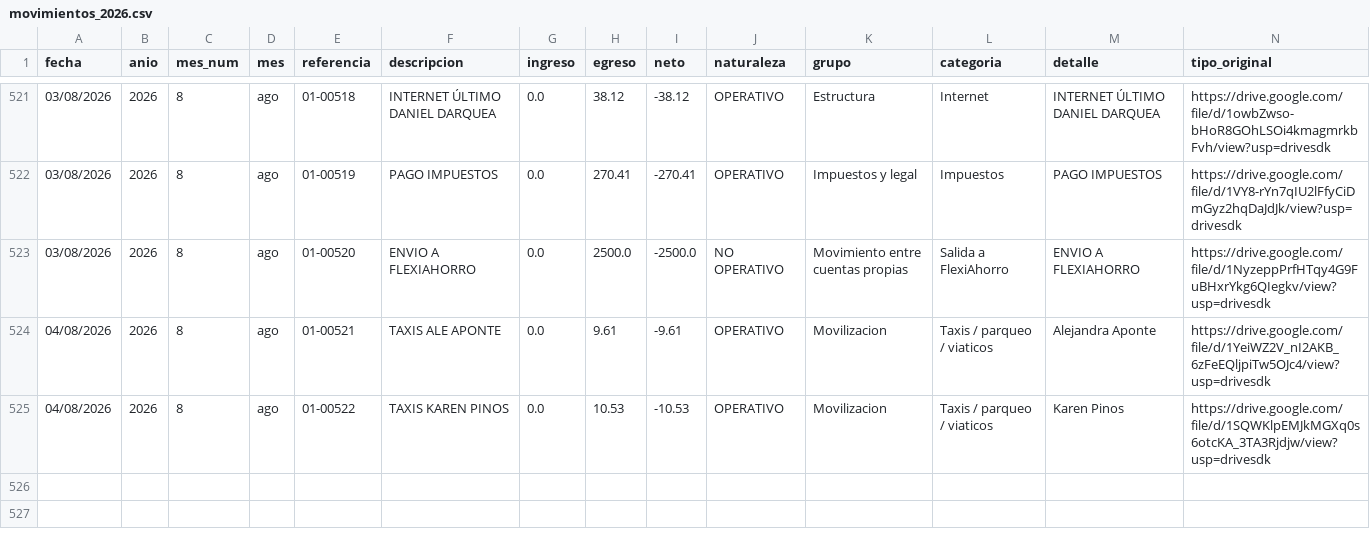
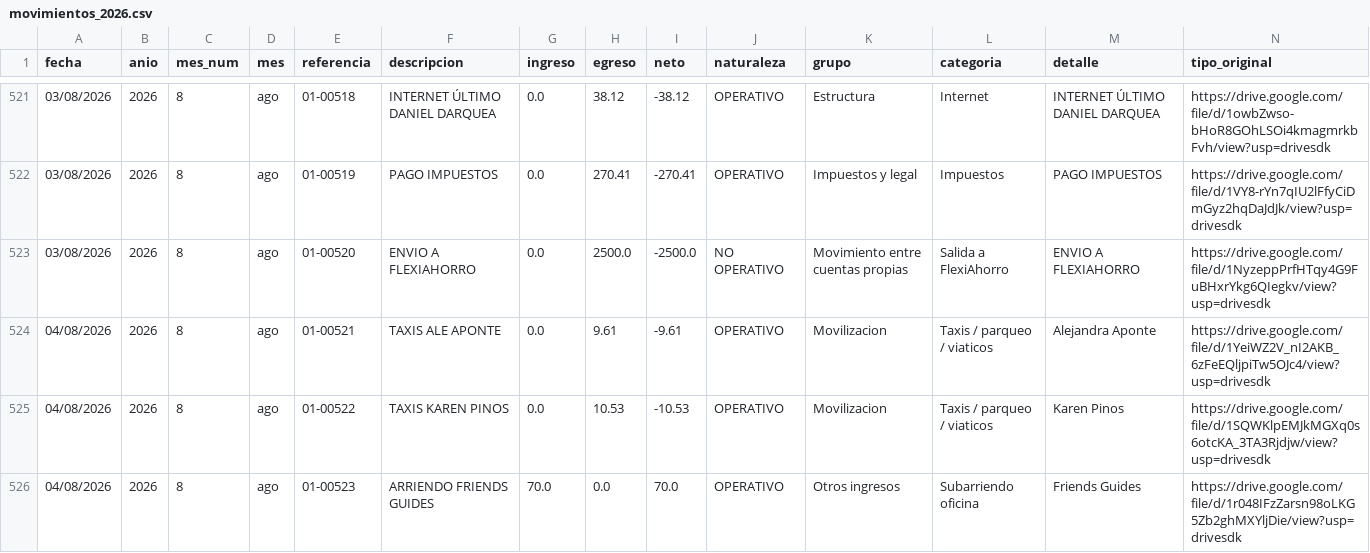
Before and after one commit to fvayas/finanzas-agencia, a CSV file: movimientos_2026.csv, drawn as a sheet; only a part is shown, gaps mark what is left out.

```diff
--- a/movimientos_2026.csv
+++ b/movimientos_2026.csv
@@ -525 +525,2 @@ fecha,anio,mes_num,mes,referencia,descripcion,ingreso,egreso,neto,naturaleza,gru
 04/08/2026,2026,8,ago,01-00522,TAXIS KAREN PINOS,0.0,10.53,-10.53,OPERATIVO,Movilizacion,Taxis / parqueo / viaticos,Karen Pinos,https://drive.google.com/file/d/1SQWKlpEMJkMGXq0s6otcKA_3TA3Rjdjw/view?usp=drivesdk
+04/08/2026,2026,8,ago,01-00523,ARRIENDO FRIENDS GUIDES,70.0,0.0,70.0,OPERATIVO,Otros ingresos,Subarriendo oficina,Friends Guides,https://drive.google.com/file/d/1r048IFzZarsn98oLKG5Zb2ghMXYljDie/view?usp=drivesdk
```
Also changed, not shown: 2026.csv, 3 other files.
